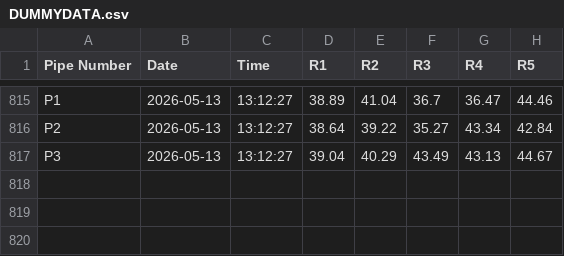
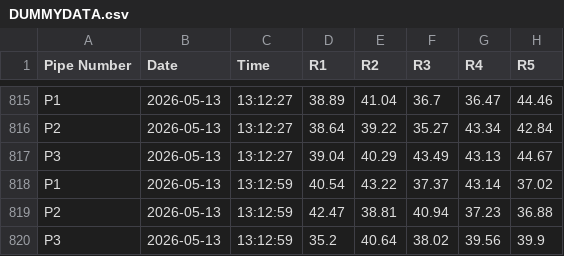
Before and after one commit to ArghaD-SAP/Finaldata, a CSV file: DUMMYDATA.csv, drawn as a sheet; only a part is shown, gaps mark what is left out; the diff names each change by its address in the sheet, - before the commit and + after, or states it on an @@ line.

Commit message:
Data updated at 2026-05-13 13:12:59 IST

```diff
--- a/DUMMYDATA.csv
+++ b/DUMMYDATA.csv
+row 818: P1 | 2026-05-13 | 13:12:59 | 40.54 | 43.22 | 37.37 | 43.14 | 37.02
+row 819: P2 | 2026-05-13 | 13:12:59 | 42.47 | 38.81 | 40.94 | 37.23 | 36.88
+row 820: P3 | 2026-05-13 | 13:12:59 | 35.2 | 40.64 | 38.02 | 39.56 | 39.9
```
